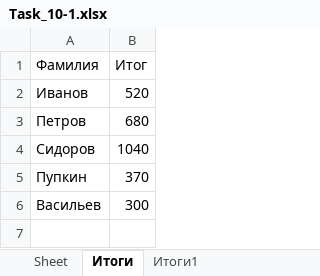
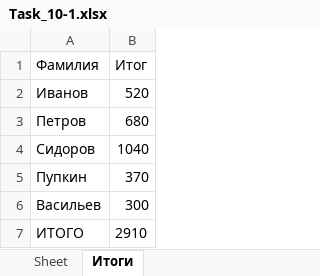
Before and after one commit to EsterkinPetr/python_winter_work_2023, an Excel workbook: Task_10-1.xlsx, sheet Итоги, drawn as a sheet; values as stored, in another font and other column widths than the file's, no borders; the diff names each change by its address in the sheet, - before the commit and + after, or states it on an @@ line.

```diff
--- a/Task_10-1.xlsx (sheet Итоги)
+++ b/Task_10-1.xlsx (sheet Итоги)
-sheet tab: Итоги1
+row 7: ИТОГО | 2910
```
Also changed, not shown: 3 other files.
